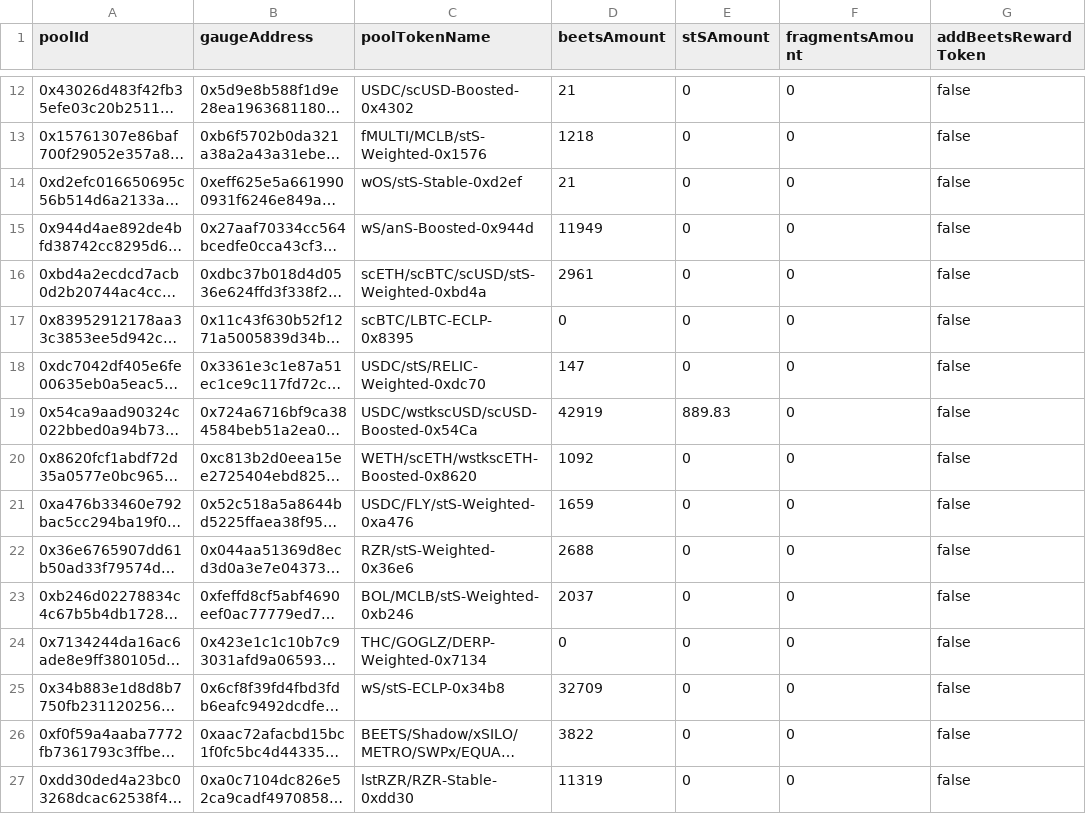
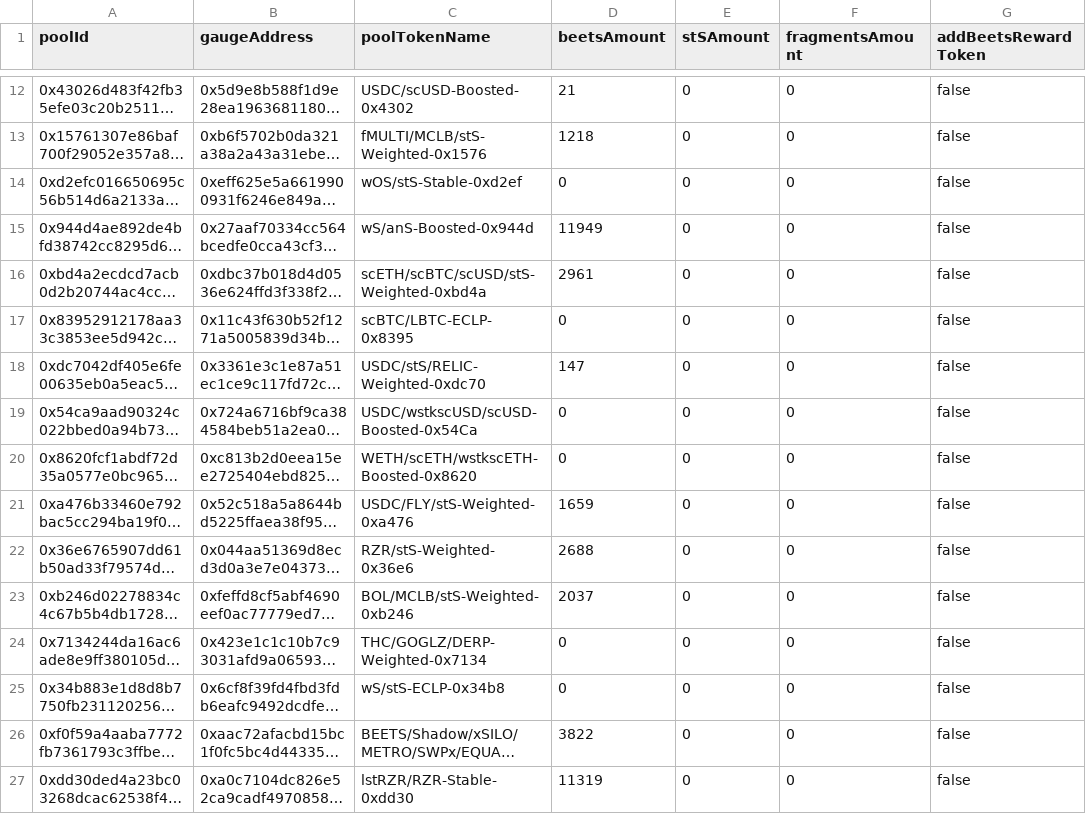
Before and after one commit to beethovenxfi/ops-automation, a CSV file: src/gaugeAutomation/review-data/gauge-rewards.csv, drawn as a sheet; only a part is shown, gaps mark what is left out; long unchanged cells end in …; the diff covers the shown part only; the diff names each change by its address in the sheet, - before the commit and + after, or states it on an @@ line.

```diff
--- a/src/gaugeAutomation/review-data/gauge-rewards.csv
+++ b/src/gaugeAutomation/review-data/gauge-rewards.csv
-D14 (beetsAmount): 21
+D14 (beetsAmount): 0
-D19 (beetsAmount): 42919
+D19 (beetsAmount): 0
-E19 (stSAmount): 889.83
+E19 (stSAmount): 0
-D20 (beetsAmount): 1092
+D20 (beetsAmount): 0
-D25 (beetsAmount): 32709
+D25 (beetsAmount): 0
```
Also changed, not shown: 4 added rows and 9 edited cells elsewhere in this file, 2 other files.
